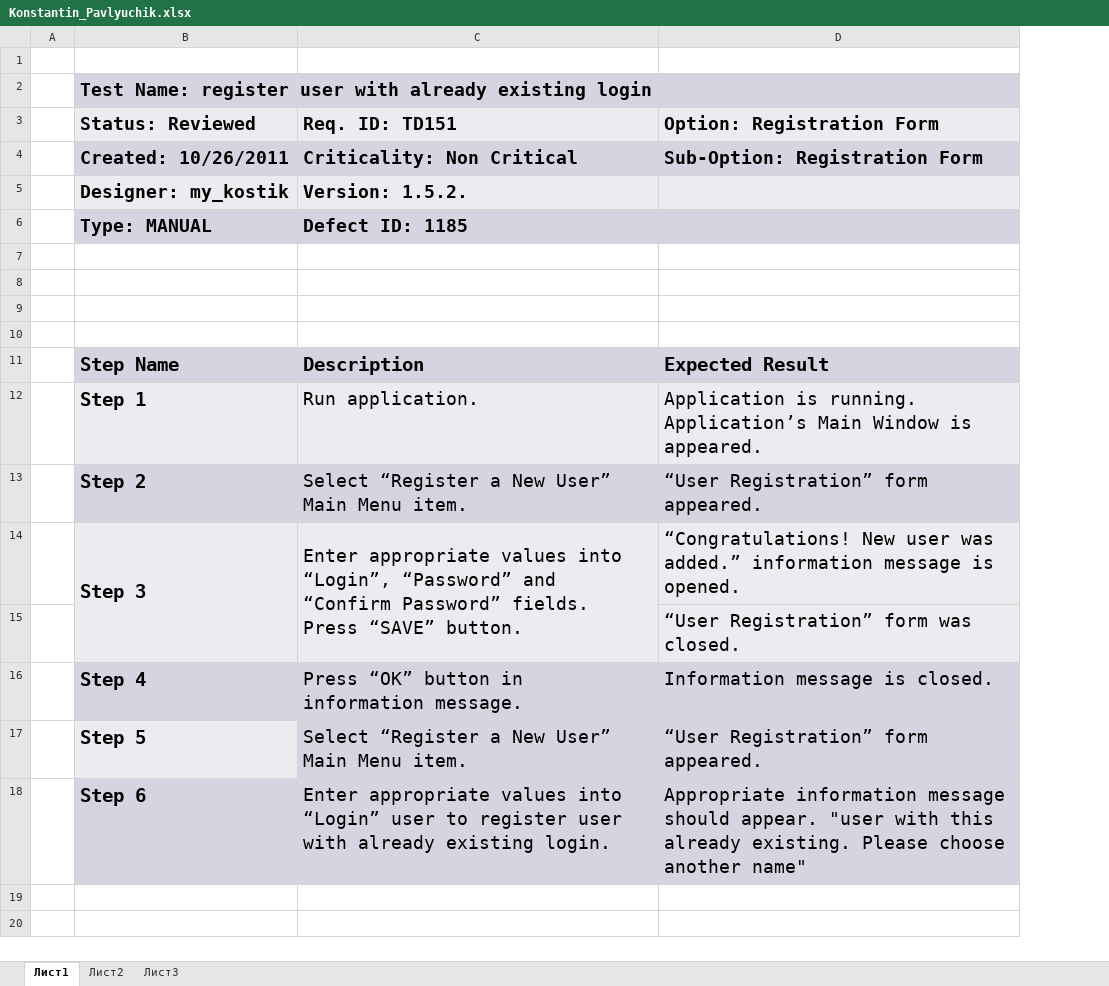
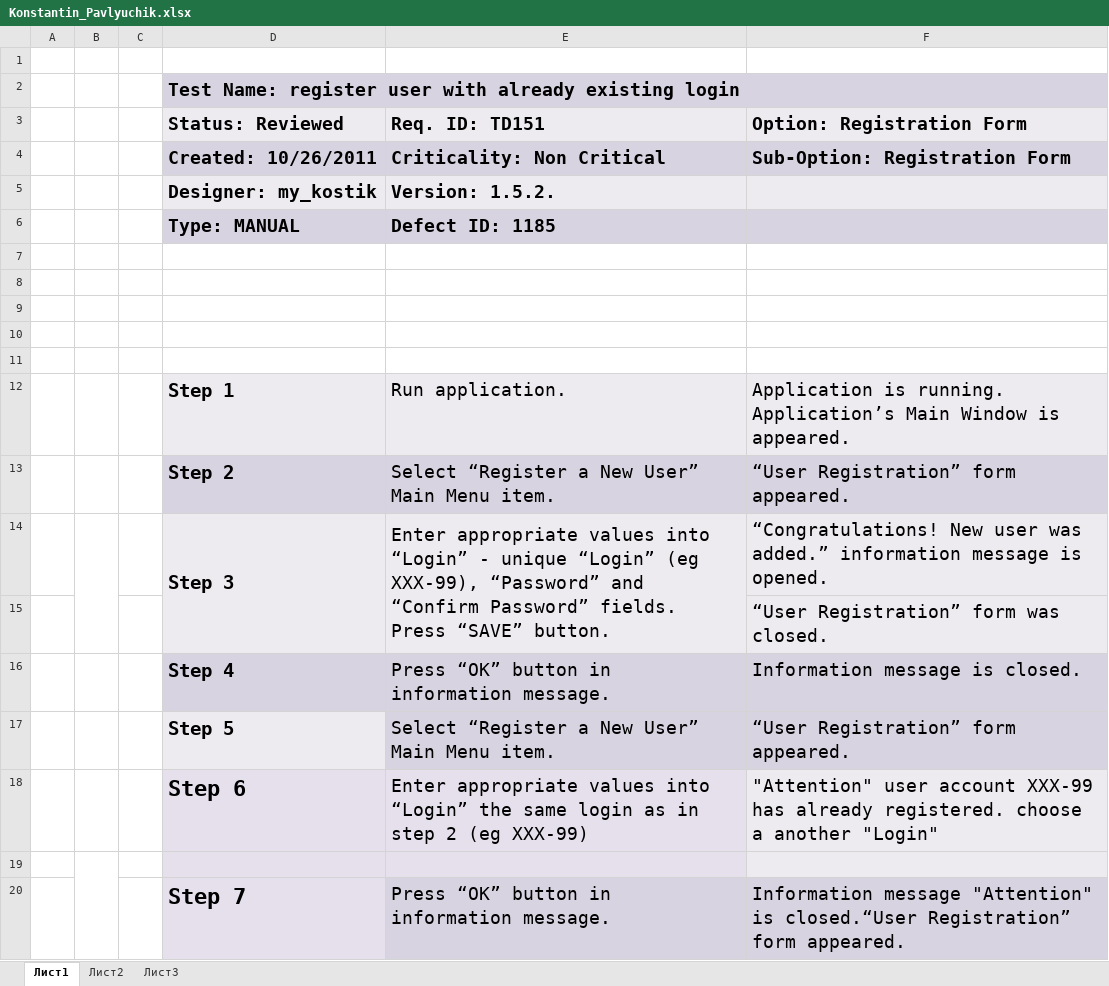
Before and after one commit to BigRacer/swtesting, an Excel workbook: 5.Test Cases/task/Konstantin_Pavlyuchik.xlsx, sheet Лист1, drawn as a sheet; values as stored, in another font and other column widths than the file's, no borders; addresses are those after the commit; the diff names each change by its address in the sheet, - before the commit and + after, or states it on an @@ line.

```diff
--- a/5.Test Cases/task/Konstantin_Pavlyuchik.xlsx (sheet Лист1)
+++ b/5.Test Cases/task/Konstantin_Pavlyuchik.xlsx (sheet Лист1)
+column B, empty
+column C, empty
-row 11:  | Step Name | Description | Expected Result
+row 11: (empty)
-D11:F11 fill: #D8D3E0
+D11:F11 fill: none
-E14 (Req. ID: TD151): …values into “Login”, “Password” and…
+E14 (Req. ID: TD151): …values into “Login” - unique “Login” (eg XXX-99), “Password” and…
@@ D18 text size: larger @@
-E18 (Req. ID: TD151): …into “Login” user to register user with already existing login.
+E18 (Req. ID: TD151): …into “Login” the same login as in step 2 (eg XXX-99)
-F18 (Option: Registration Form): Appropriate information message should appear. "user with this already existing. Please choose another name"
+F18 (Option: Registration Form): "Attention" user account XXX-99 has already registered. choose a another "Login"
+row 19: (empty)
+row 20:  |  |  | Step 7 | Press “OK” button in information message. | Information message "Attention" is closed.“User Registration” form appeared.
```
Also changed, not shown: students.xlsx, 8 other files.
